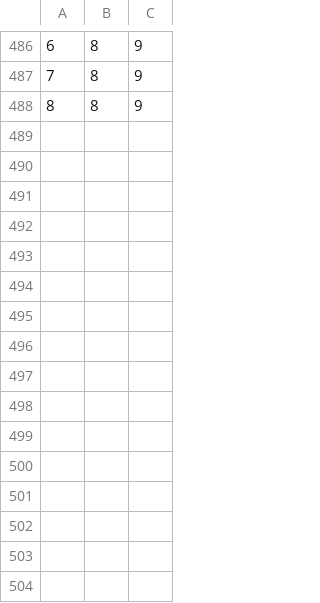
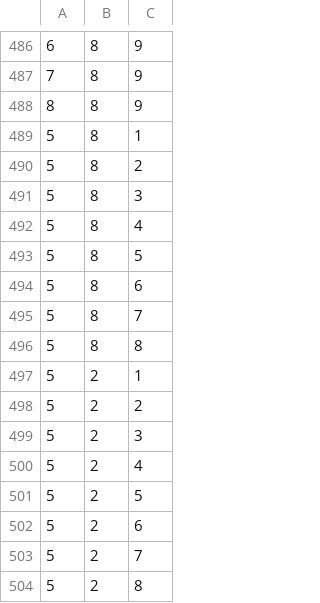
Before and after one commit to djtomlinson/PhysiBoSS, a TSV file: sample_projects_intracellular/boolean/cancer_box/config/ecm_box.tsv, drawn as a sheet; only a part is shown, gaps mark what is left out.

```diff
--- a/sample_projects_intracellular/boolean/cancer_box/config/ecm_box.tsv
+++ b/sample_projects_intracellular/boolean/cancer_box/config/ecm_box.tsv
@@ -488 +488,17 @@
 8	8	9
+5	8	1
+5	8	2
+5	8	3
+5	8	4
+5	8	5
+5	8	6
+5	8	7
+5	8	8
+5	2	1
+5	2	2
+5	2	3
+5	2	4
+5	2	5
+5	2	6
+5	2	7
+5	2	8
```
Also changed, not shown: sample_projects_intracellular/boolean/cancer_box/config/cells_box.csv, 13 other files.
